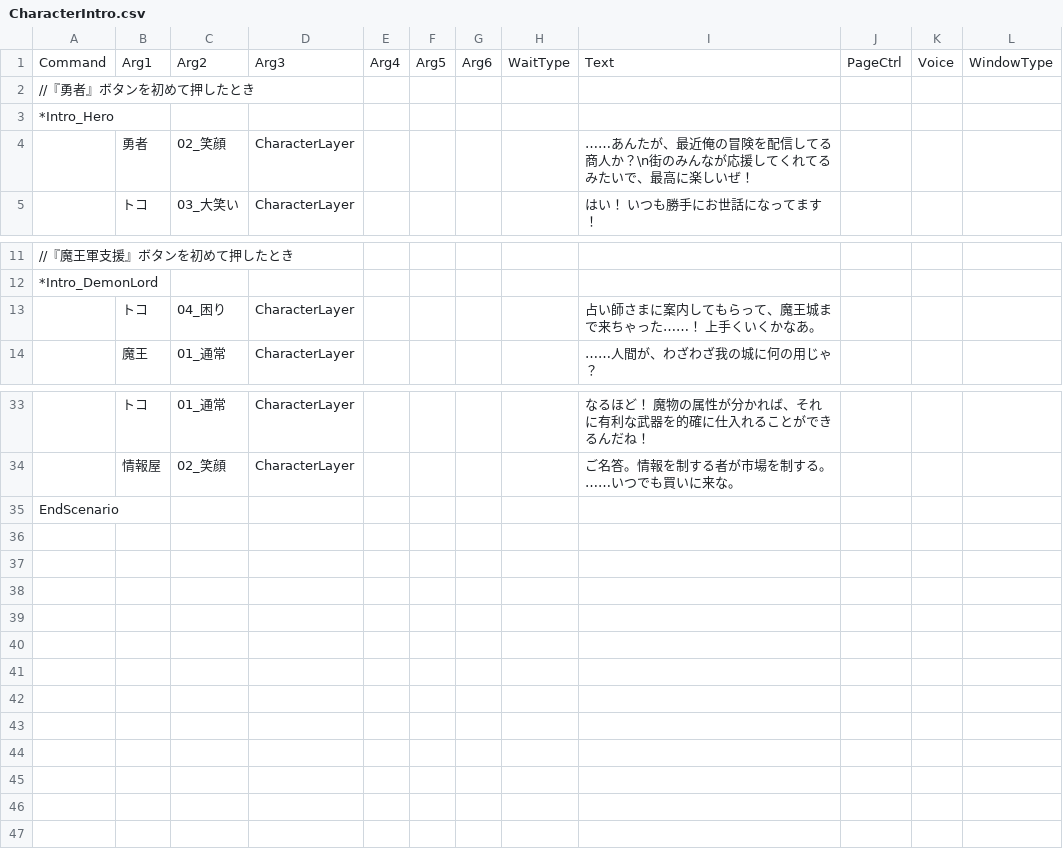
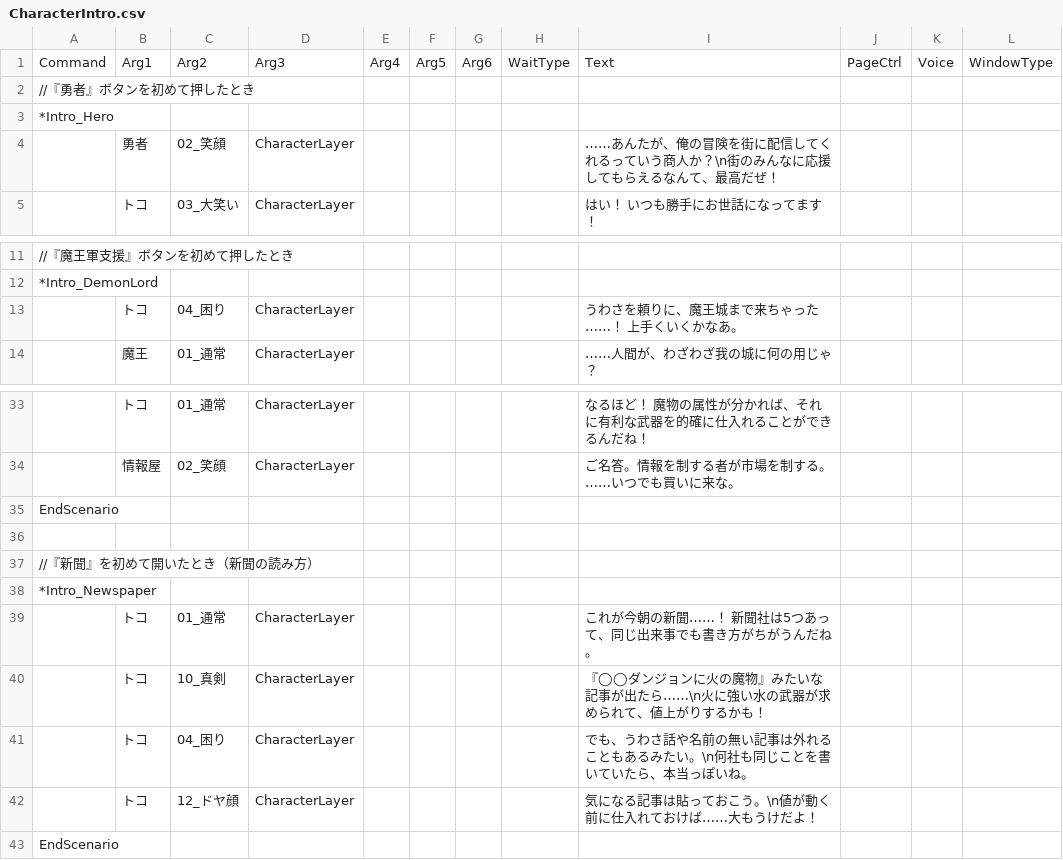
Before and after one commit to yanoryuu/TomsLands, a CSV file: Assets/TomsScenario/Scenarios/CharacterIntro.csv, drawn as a sheet; only a part is shown, gaps mark what is left out; the diff names each change by its address in the sheet, - before the commit and + after, or states it on an @@ line.

```diff
--- a/Assets/TomsScenario/Scenarios/CharacterIntro.csv
+++ b/Assets/TomsScenario/Scenarios/CharacterIntro.csv
-I4: …んたが、最近俺の冒険を配信してる商人か？\n街のみんなが応援してくれてるみたいで、最高に楽しいぜ！
+I4: …んたが、俺の冒険を街に配信してくれるっていう商人か？\n街のみんなに応援してもらえるなんて、最高だぜ！
-I13: 占い師さまに案内してもらって、魔王城まで来ちゃった……！ 上手くいくかなあ。
+I13: うわさを頼りに、魔王城まで来ちゃった……！ 上手くいくかなあ。
+row 35: EndScenario
+row 36: (empty)
+row 37: //『新聞』を初めて開いたとき（新聞の読み方）
+row 38: *Intro_Newspaper
+row 39:  | トコ | 01_通常 | CharacterLayer |  |  |  |  | これが今朝の新聞……！ 新聞社は5つあって、同じ出来事でも書き方がちがうんだね。
+row 40:  | トコ | 10_真剣 | CharacterLayer |  |  |  |  | 『◯◯ダンジョンに火の魔物』みたいな記事が出たら……\n火に強い水の武器が求められて、値上がりするかも！
+row 41:  | トコ | 04_困り | CharacterLayer |  |  |  |  | でも、うわさ話や名前の無い記事は外れることもあるみたい。\n何社も同じことを書いていたら、本当っぽいね。
+row 42:  | トコ | 12_ドヤ顔 | CharacterLayer |  |  |  |  | 気になる記事は貼っておこう。\n値が動く前に仕入れておけば……大もうけだよ！
```
Also changed, not shown: Assets/TomsScenario/Scenarios/Tutorial.csv, 1 other file.
